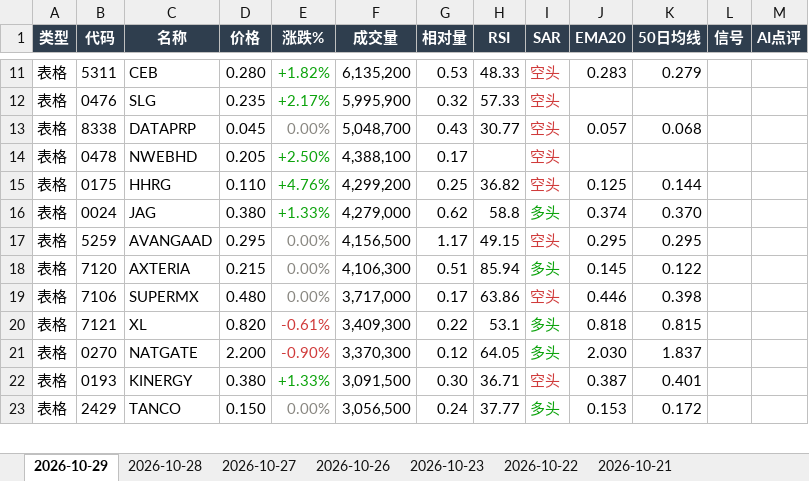
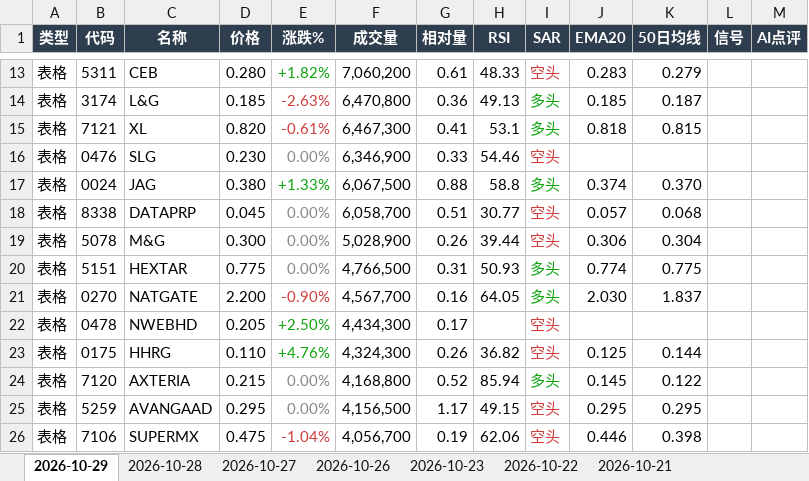
Before and after one commit to CJA231/Bursa-bot, an Excel workbook: docs/downloads/bursa-report-last7.xlsx, sheet 2026-10-29, drawn as a sheet; only a part is shown, gaps mark what is left out; values as stored, in another font and other column widths than the file's, no borders; removed rows and columns are numbered as before the commit, all else as after; the diff covers the shown part only; the diff names each change by its address in the sheet, - before the commit and + after, or states it on an @@ line.

```diff
--- a/docs/downloads/bursa-report-last7.xlsx (sheet 2026-10-29)
+++ b/docs/downloads/bursa-report-last7.xlsx (sheet 2026-10-29)
-F13 (成交量): 6,135,200
+F13 (成交量): 7,060,200
-G13 (相对量): 0.53
+G13 (相对量): 0.61
+row 14: 表格 | 3174 | L&G | 0.185 | -2.63% | 6,470,800 | 0.36 | 49.13 | 多头 | 0.185 | 0.187
+row 15: 表格 | 7121 | XL | 0.820 | -0.61% | 6,467,300 | 0.41 | 53.1 | 多头 | 0.818 | 0.815
-D16 (价格): 0.235
+D16 (价格): 0.230
-E16 (涨跌%): +2.17%
+E16 (涨跌%): 0.00%
-E16 text colour: #0CA30C
+E16 text colour: #898781
-F16 (成交量): 5,995,900
+F16 (成交量): 6,346,900
-G16 (相对量): 0.32
+G16 (相对量): 0.33
-H16 (RSI): 57.33
+H16 (RSI): 54.46
+row 17: 表格 | 0024 | JAG | 0.380 | +1.33% | 6,067,500 | 0.88 | 58.8 | 多头 | 0.374 | 0.370
-F18 (成交量): 5,048,700
+F18 (成交量): 6,058,700
-G18 (相对量): 0.43
+G18 (相对量): 0.51
+row 19: 表格 | 5078 | M&G | 0.300 | 0.00% | 5,028,900 | 0.26 | 39.44 | 空头 | 0.306 | 0.304
+row 20: 表格 | 5151 | HEXTAR | 0.775 | 0.00% | 4,766,500 | 0.31 | 50.93 | 多头 | 0.774 | 0.775
+row 21: 表格 | 0270 | NATGATE | 2.200 | -0.90% | 4,567,700 | 0.16 | 64.05 | 多头 | 2.030 | 1.837
-F22 (成交量): 4,388,100
+F22 (成交量): 4,434,300
-F23 (成交量): 4,299,200
+F23 (成交量): 4,324,300
-G23 (相对量): 0.25
+G23 (相对量): 0.26
-row 16: 表格 | 0024 | JAG | 0.380 | +1.33% | 4,279,000 | 0.62 | 58.8 | 多头 | 0.374 | 0.370
+row 24: 表格 | 7120 | AXTERIA | 0.215 | 0.00% | 4,168,800 | 0.52 | 85.94 | 多头 | 0.145 | 0.122
-row 18: 表格 | 7120 | AXTERIA | 0.215 | 0.00% | 4,106,300 | 0.51 | 85.94 | 多头 | 0.145 | 0.122
-D26 (价格): 0.480
+D26 (价格): 0.475
-E26 (涨跌%): 0.00%
+E26 (涨跌%): -1.04%
-E26 text colour: #898781
+E26 text colour: #D03B3B
-F26 (成交量): 3,717,000
+F26 (成交量): 4,056,700
-G26 (相对量): 0.17
+G26 (相对量): 0.19
-H26 (RSI): 63.86
+H26 (RSI): 62.06
-row 20: 表格 | 7121 | XL | 0.820 | -0.61% | 3,409,300 | 0.22 | 53.1 | 多头 | 0.818 | 0.815
-row 21: 表格 | 0270 | NATGATE | 2.200 | -0.90% | 3,370,300 | 0.12 | 64.05 | 多头 | 2.030 | 1.837
-row 22: 表格 | 0193 | KINERGY | 0.380 | +1.33% | 3,091,500 | 0.30 | 36.71 | 空头 | 0.387 | 0.401
-row 23: 表格 | 2429 | TANCO | 0.150 | 0.00% | 3,056,500 | 0.24 | 37.77 | 多头 | 0.153 | 0.172
```
Also changed, not shown: 75 added rows, 47 removed rows, 76 edited cells and cell formats elsewhere in this sheet, docs/downloads/2026-10-29/bursa-report-2026-10-29.xlsx, 45 other files.
